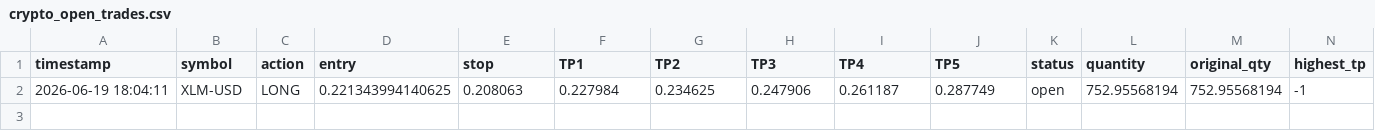
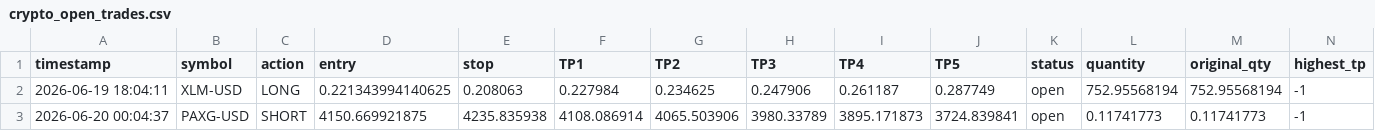
Before and after one commit to mrakbar8175-blip/Crypto-signal-bot, a CSV file: crypto_open_trades.csv, drawn as a sheet; only a part is shown; rows hold the shown columns only; the diff names each change by its address in the sheet, - before the commit and + after, or states it on an @@ line.

```diff
--- a/crypto_open_trades.csv
+++ b/crypto_open_trades.csv
+row 3: 2026-06-20 00:04:37 | PAXG-USD | SHORT | 4150.669921875 | 4235.835938 | 4108.086914 | 4065.503906 | 3980.33789 | 3895.171873 | 3724.839841 | open | 0.11741773 | 0.11741773 | -1
```
Also changed, not shown: 2 other files.
